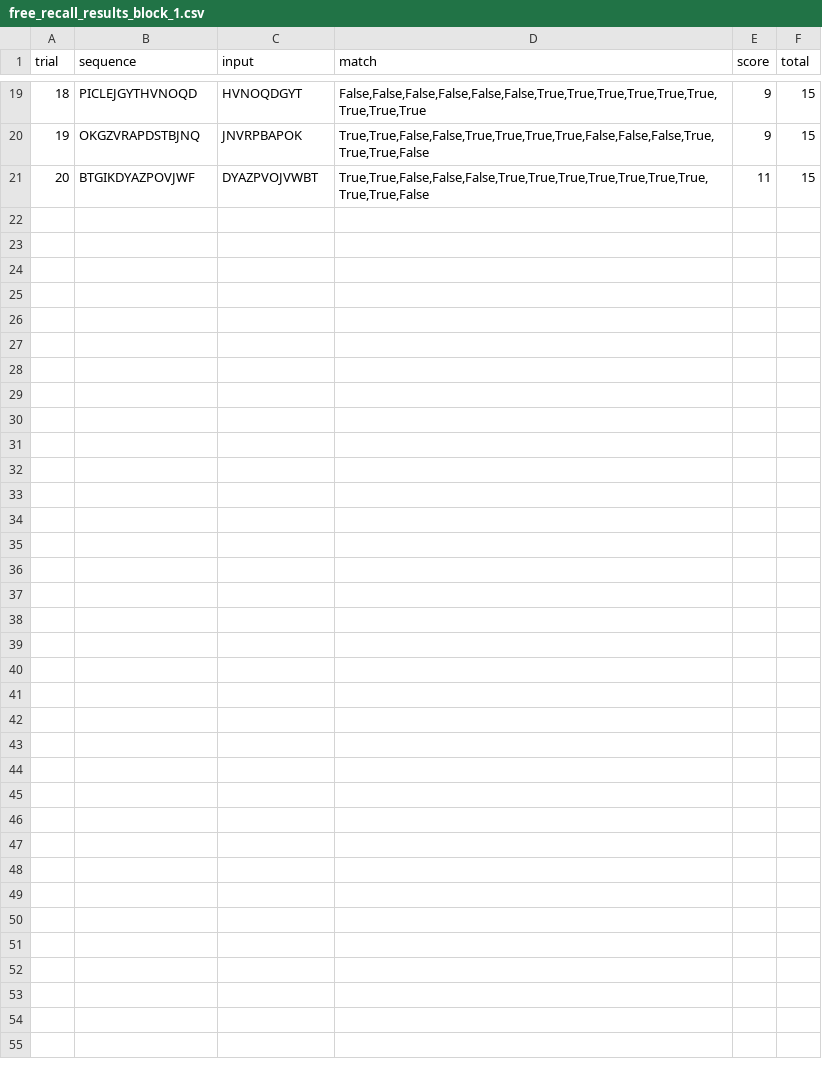
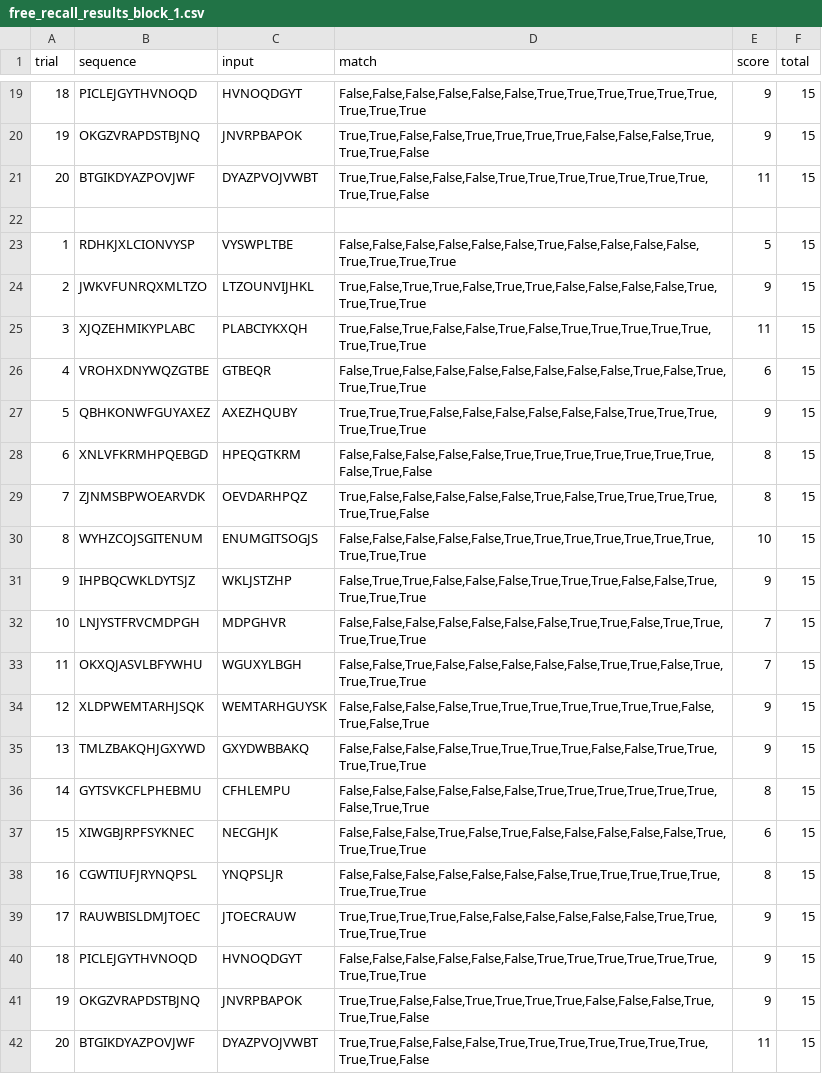
Before and after one commit to WilliamKentoRasmussen/experiment01, a CSV file: free_recall_results_block_1.csv, drawn as a sheet; only a part is shown, gaps mark what is left out; the diff names each change by its address in the sheet, - before the commit and + after, or states it on an @@ line.

Commit message:
Update free_recall_results_block_1.csv

```diff
--- a/free_recall_results_block_1.csv
+++ b/free_recall_results_block_1.csv
+row 22: (empty)
+row 23: 1 | RDHKJXLCIONVYSP | VYSWPLTBE | False,False,False,False,False,False,True,False,False,False,False,True,True,True,True | 5 | 15
+row 24: 2 | JWKVFUNRQXMLTZO | LTZOUNVIJHKL | True,False,True,True,False,True,True,False,False,False,False,True,True,True,True | 9 | 15
+row 25: 3 | XJQZEHMIKYPLABC | PLABCIYKXQH | True,False,True,False,False,True,False,True,True,True,True,True,True,True,True | 11 | 15
+row 26: 4 | VROHXDNYWQZGTBE | GTBEQR | False,True,False,False,False,False,False,False,False,True,False,True,True,True,True | 6 | 15
+row 27: 5 | QBHKONWFGUYAXEZ | AXEZHQUBY | True,True,True,False,False,False,False,False,False,True,True,True,True,True,True | 9 | 15
+row 28: 6 | XNLVFKRMHPQEBGD | HPEQGTKRM | False,False,False,False,False,True,True,True,True,True,True,True,False,True,False | 8 | 15
+row 29: 7 | ZJNMSBPWOEARVDK | OEVDARHPQZ | True,False,False,False,False,False,True,False,True,True,True,True,True,True,False | 8 | 15
+row 30: 8 | WYHZCOJSGITENUM | ENUMGITSOGJS | False,False,False,False,False,True,True,True,True,True,True,True,True,True,True | 10 | 15
+row 31: 9 | IHPBQCWKLDYTSJZ | WKLJSTZHP | False,True,True,False,False,False,True,True,True,False,False,True,True,True,True | 9 | 15
+row 32: 10 | LNJYSTFRVCMDPGH | MDPGHVR | False,False,False,False,False,False,False,True,True,False,True,True,True,True,True | 7 | 15
+row 33: 11 | OKXQJASVLBFYWHU | WGUXYLBGH | False,False,True,False,False,False,False,False,True,True,False,True,True,True,True | 7 | 15
+row 34: 12 | XLDPWEMTARHJSQK | WEMTARHGUYSK | False,False,False,False,True,True,True,True,True,True,True,False,True,False,True | 9 | 15
+row 35: 13 | TMLZBAKQHJGXYWD | GXYDWBBAKQ | False,False,False,False,True,True,True,True,False,False,True,True,True,True,True | 9 | 15
+row 36: 14 | GYTSVKCFLPHEBMU | CFHLEMPU | False,False,False,False,False,False,True,True,True,True,True,True,False,True,True | 8 | 15
+row 37: 15 | XIWGBJRPFSYKNEC | NECGHJK | False,False,False,True,False,True,False,False,False,False,False,True,True,True,True | 6 | 15
+row 38: 16 | CGWTIUFJRYNQPSL | YNQPSLJR | False,False,False,False,False,False,False,True,True,True,True,True,True,True,True | 8 | 15
+row 39: 17 | RAUWBISLDMJTOEC | JTOECRAUW | True,True,True,True,False,False,False,False,False,False,True,True,True,True,True | 9 | 15
+row 40: 18 | PICLEJGYTHVNOQD | HVNOQDGYT | False,False,False,False,False,False,True,True,True,True,True,True,True,True,True | 9 | 15
+row 41: 19 | OKGZVRAPDSTBJNQ | JNVRPBAPOK | True,True,False,False,True,True,True,True,False,False,False,True,True,True,False | 9 | 15
+row 42: 20 | BTGIKDYAZPOVJWF | DYAZPVOJVWBT | True,True,False,False,False,True,True,True,True,True,True,True,True,True,False | 11 | 15
```
